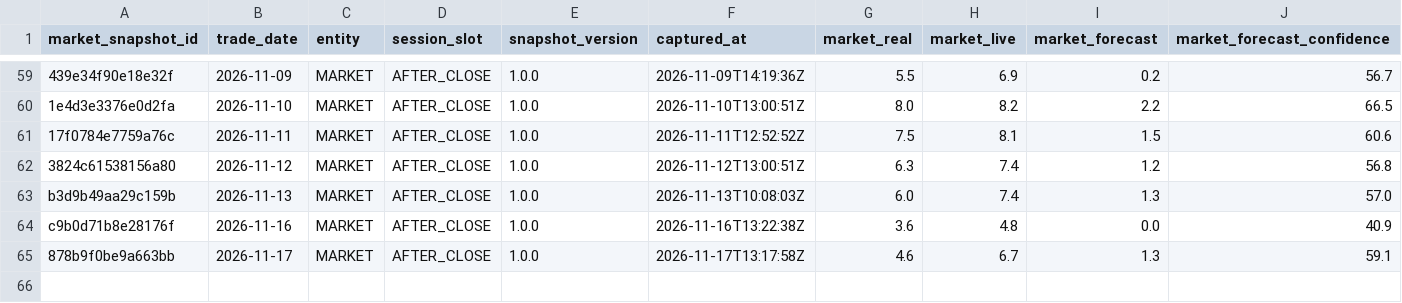
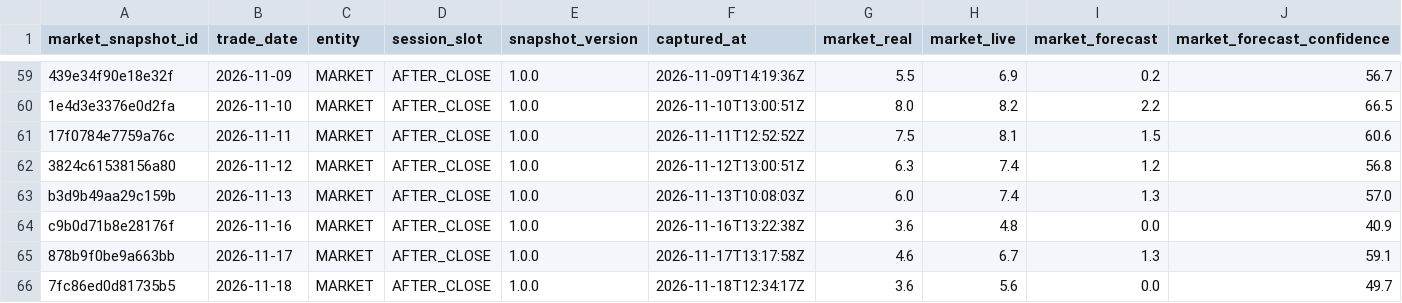
Before and after one commit to SONVODAI/scanner-ga-chien-clean, a CSV file: data/earning_learning/market_t0_snapshot.csv, drawn as a sheet; only a part is shown, gaps mark what is left out; rows hold the shown columns only; the diff names each change by its address in the sheet, - before the commit and + after, or states it on an @@ line.

Commit message:
Mr.BOT append market T0 snapshot 2026-11-18 AFTER_CLOSE +1

```diff
--- a/data/earning_learning/market_t0_snapshot.csv
+++ b/data/earning_learning/market_t0_snapshot.csv
+row 66: 7fc86ed0d81735b5 | 2026-11-18 | MARKET | AFTER_CLOSE | 1.0.0 | 2026-11-18T12:34:17Z | 3.6 | 5.6 | 0.0 | 49.7
```
